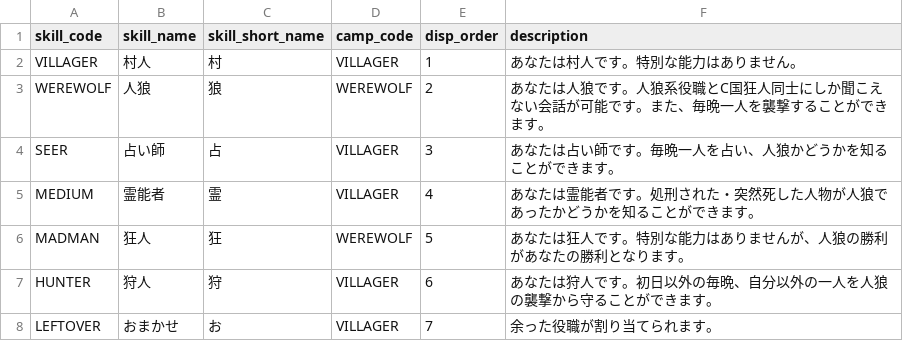
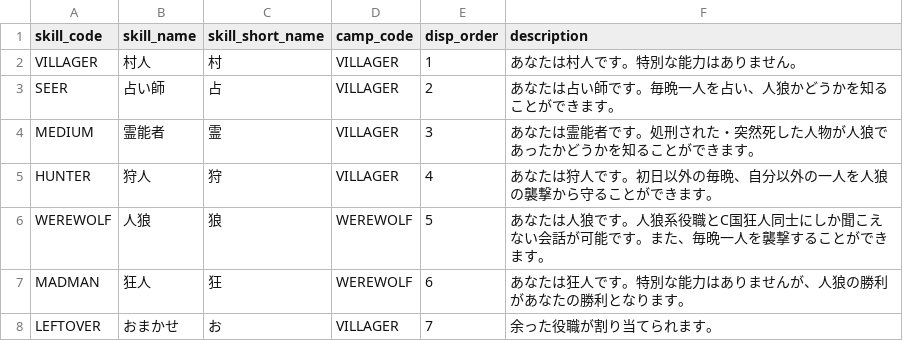
Before and after one commit to h-orito/howling-wolf, a TSV file: backend/dbflute_howlingwolfdb/playsql/data/common/tsv/UTF-8/04-SKILL.tsv, drawn as a sheet.

```diff
--- a/backend/dbflute_howlingwolfdb/playsql/data/common/tsv/UTF-8/04-SKILL.tsv
+++ b/backend/dbflute_howlingwolfdb/playsql/data/common/tsv/UTF-8/04-SKILL.tsv
@@ -2,7 +2,7 @@ skill_code	skill_name	skill_short_name	camp_code	disp_order	description
 VILLAGER	村人	村	VILLAGER	1	あなたは村人です。特別な能力はありません。
-WEREWOLF	人狼	狼	WEREWOLF	2	あなたは人狼です。人狼系役職とC国狂人同士にしか聞こえない会話が可能です。また、毎晩一人を襲撃することができます。
-SEER	占い師	占	VILLAGER	3	あなたは占い師です。毎晩一人を占い、人狼かどうかを知ることができます。
-MEDIUM	霊能者	霊	VILLAGER	4	あなたは霊能者です。処刑された・突然死した人物が人狼であったかどうかを知ることができます。
-MADMAN	狂人	狂	WEREWOLF	5	あなたは狂人です。特別な能力はありませんが、人狼の勝利があなたの勝利となります。
-HUNTER	狩人	狩	VILLAGER	6	あなたは狩人です。初日以外の毎晩、自分以外の一人を人狼の襲撃から守ることができます。
+SEER	占い師	占	VILLAGER	2	あなたは占い師です。毎晩一人を占い、人狼かどうかを知ることができます。
+MEDIUM	霊能者	霊	VILLAGER	3	あなたは霊能者です。処刑された・突然死した人物が人狼であったかどうかを知ることができます。
+HUNTER	狩人	狩	VILLAGER	4	あなたは狩人です。初日以外の毎晩、自分以外の一人を人狼の襲撃から守ることができます。
+WEREWOLF	人狼	狼	WEREWOLF	5	あなたは人狼です。人狼系役職とC国狂人同士にしか聞こえない会話が可能です。また、毎晩一人を襲撃することができます。
+MADMAN	狂人	狂	WEREWOLF	6	あなたは狂人です。特別な能力はありませんが、人狼の勝利があなたの勝利となります。
 LEFTOVER	おまかせ	お	VILLAGER	7	余った役職が割り当てられます。
```
Also changed, not shown: 6 other files.
